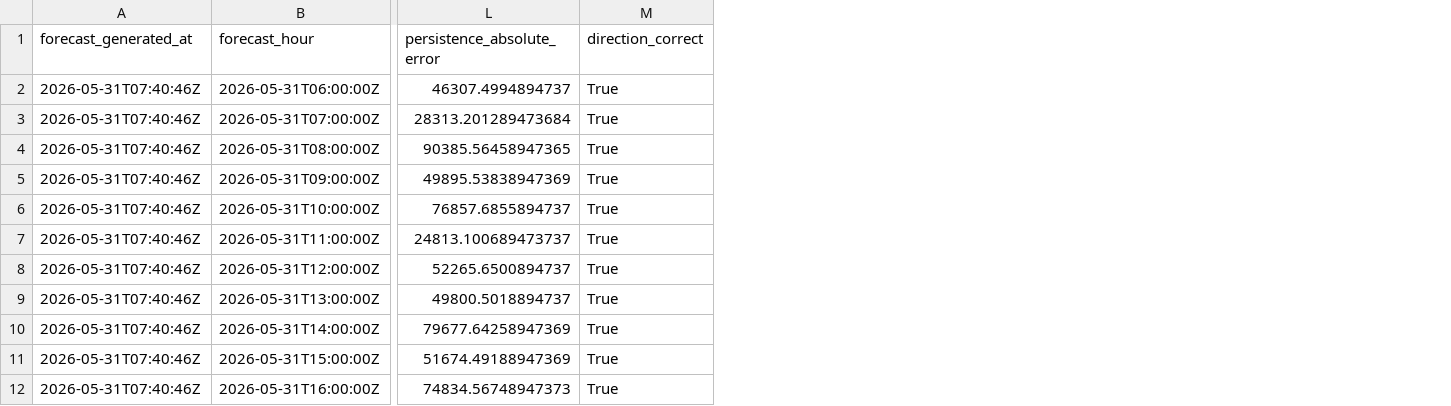
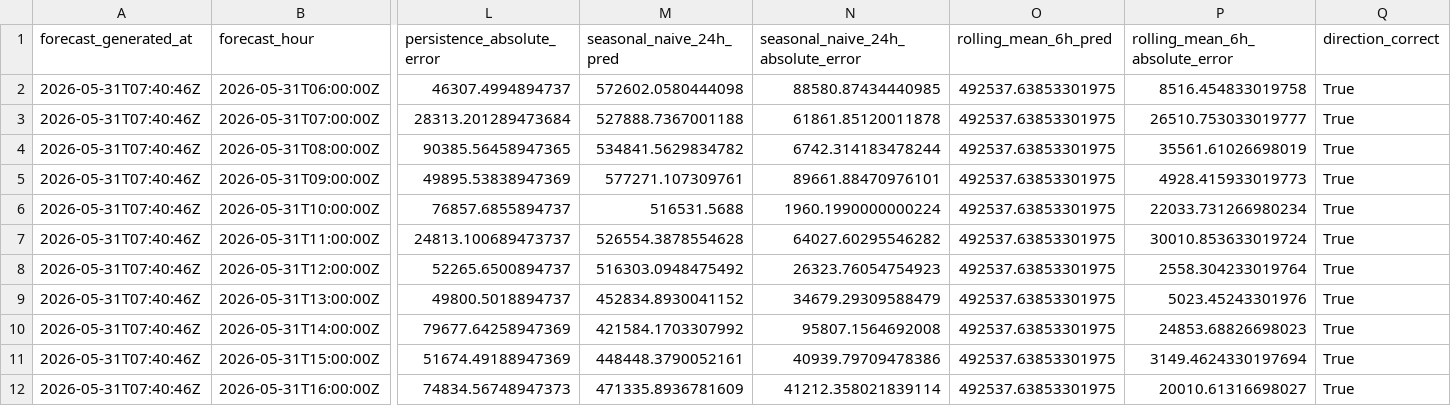
Before and after one commit to ChrisLim369/ton_fee_prediction, a CSV file: docs/data/forecast_accuracy.csv, drawn as a sheet; only a part is shown, gaps mark what is left out; the diff names each change by its address in the sheet, - before the commit and + after, or states it on an @@ line.

Commit message:
Make operational accuracy origin-aware

```diff
--- a/docs/data/forecast_accuracy.csv
+++ b/docs/data/forecast_accuracy.csv
+column M (seasonal_naive_24h_pred), rows 2-12: 572602.0580444098 | 527888.7367001188 | 534841.5629834782 | 577271.107309761 | 516531.5688 | 526554.3878554628 | 516303.0948475492 | 452834.8930041152 | 421584.1703307992 | 448448.3790052161 | 471335.8936781609
+column N, rows 1-12: seasonal_naive_24h_absolute_error | 88580.87434440985 | 61861.85120011878 | 6742.314183478244 | 89661.88470976101 | 1960.1990000000224 | 64027.60295546282 | 26323.76054754923 | 34679.29309588479 | 95807.1564692008 | 40939.79709478386 | 41212.358021839114
+column O (rolling_mean_6h_pred), rows 2-12: all 492537.63853301975
+column P (rolling_mean_6h_absolute_error), rows 2-12: 8516.454833019758 | 26510.753033019777 | 35561.61026698019 | 4928.415933019773 | 22033.731266980234 | 30010.853633019724 | 2558.304233019764 | 5023.45243301976 | 24853.68826698023 | 3149.4624330197694 | 20010.61316698027
```
Also changed, not shown: forecast_accuracy.csv, 8 other files.
